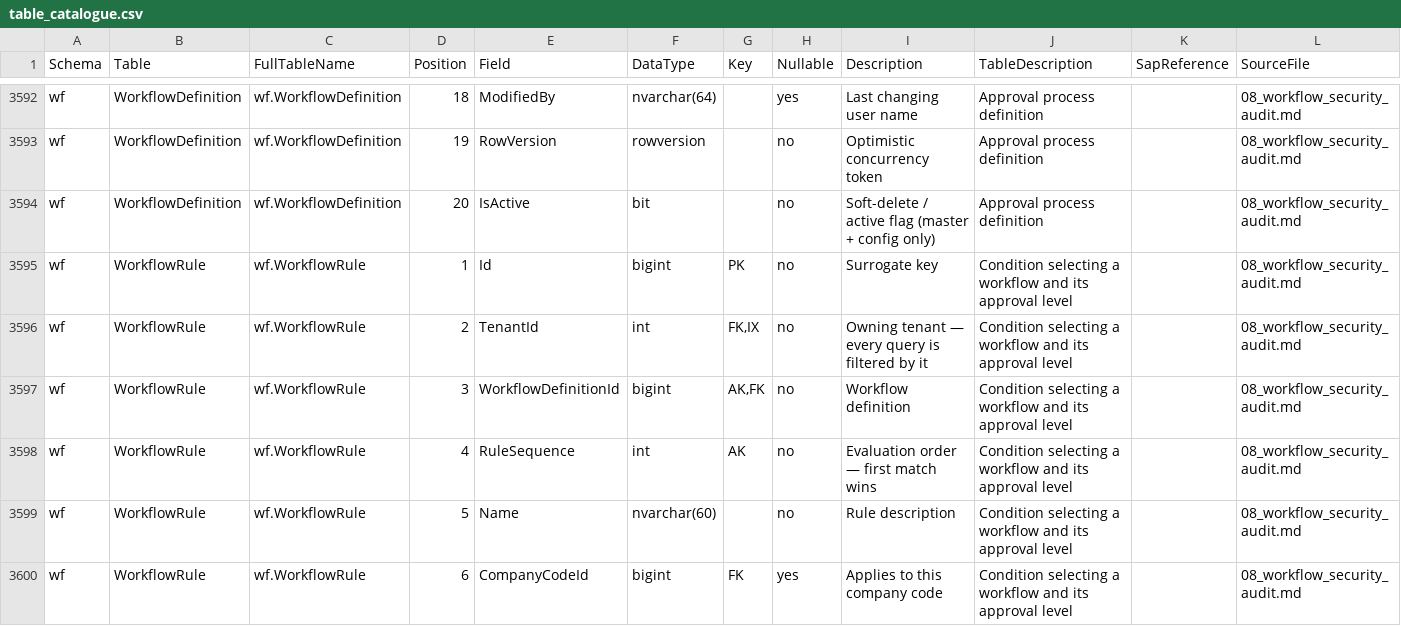
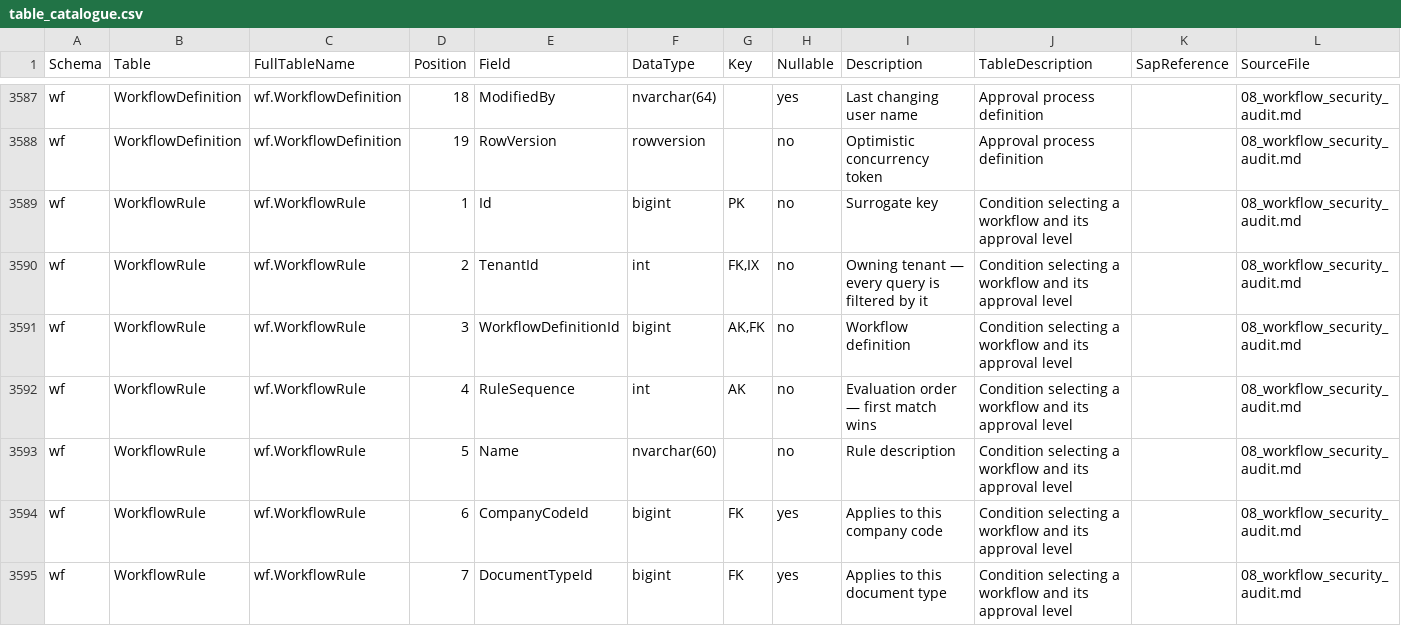
Before and after one commit to Sovanna2011/Claude-Code, a CSV file: docs/s4hana/table_catalogue.csv, drawn as a sheet; only a part is shown, gaps mark what is left out; the shorter side is filled out with more unchanged rows; the diff covers the shown part only.

```diff
--- a/docs/s4hana/table_catalogue.csv
+++ b/docs/s4hana/table_catalogue.csv
@@ -3593,3 +3588,2 @@ wf,WorkflowDefinition,wf.WorkflowDefinition,18,ModifiedBy,nvarchar(64),,yes,Last
 wf,WorkflowDefinition,wf.WorkflowDefinition,19,RowVersion,rowversion,,no,Optimistic concurrency token,Approval process definition,,08_workflow_security_audit.md
-wf,WorkflowDefinition,wf.WorkflowDefinition,20,IsActive,bit,,no,Soft-delete / active flag (master + config only),Approval process definition,,08_workflow_security_audit.md
 wf,WorkflowRule,wf.WorkflowRule,1,Id,bigint,PK,no,Surrogate key,Condition selecting a workflow and its approval level,,08_workflow_security_audit.md
```
Also changed, not shown: 13 removed rows elsewhere in this file, 50 other files.
